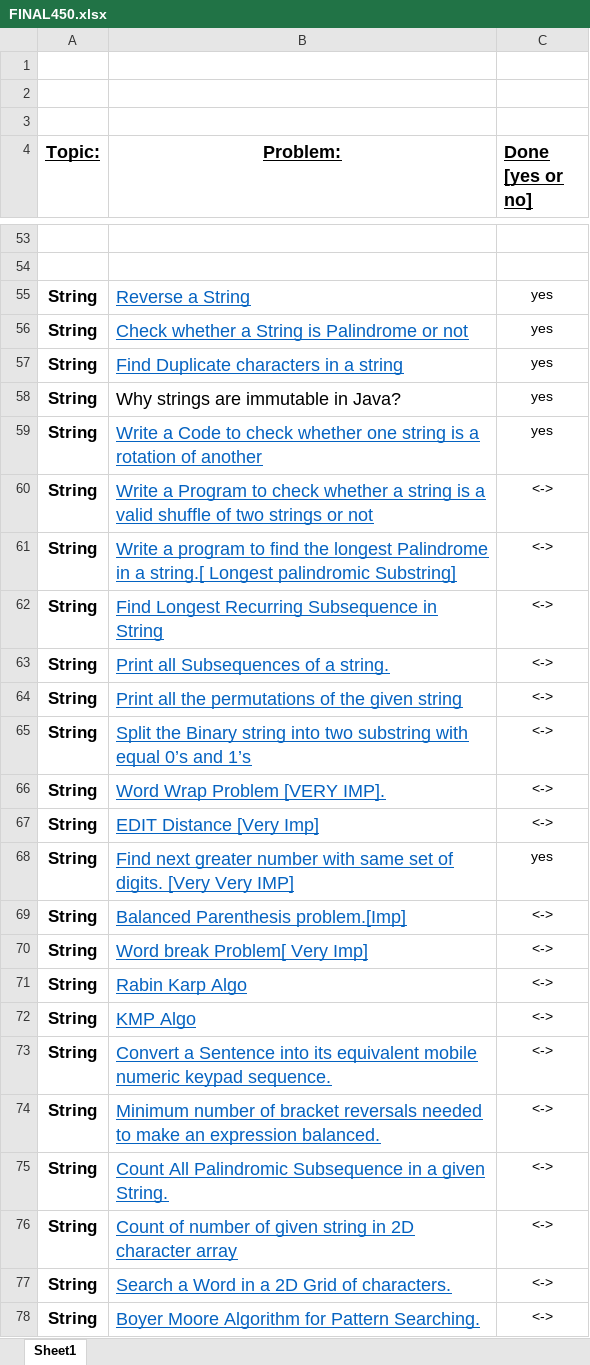
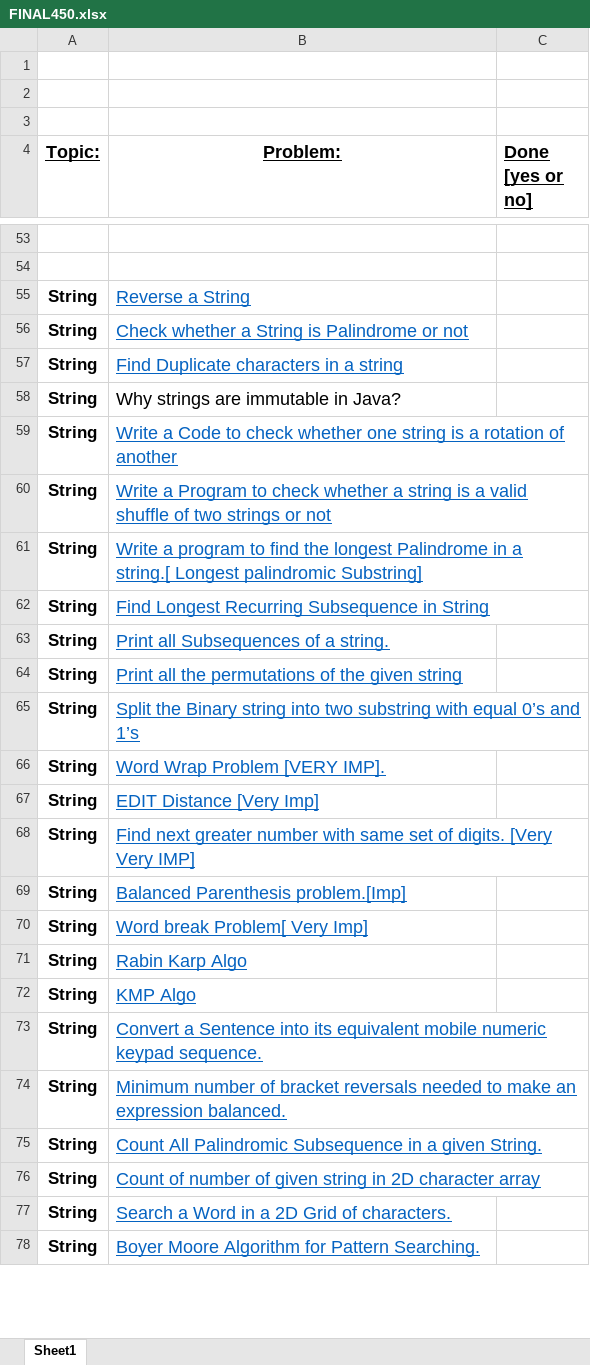
Before and after one commit to akshika898/DS-Algo, an Excel workbook: FINAL450.xlsx, sheet Sheet1, drawn as a sheet; only a part is shown, gaps mark what is left out; values as stored, in another font and other column widths than the file's, no borders; the diff covers the shown part only; the diff names each change by its address in the sheet, - before the commit and + after, or states it on an @@ line.

```diff
--- a/FINAL450.xlsx (sheet Sheet1)
+++ b/FINAL450.xlsx (sheet Sheet1)
-C55:C59 (Done [yes or no]): yes
+C55:C59 (Done [yes or no]): (empty)
-C60:C67 (Done [yes or no]): <->
+C60:C67 (Done [yes or no]): (empty)
-C68 (Done [yes or no]): yes
+C68 (Done [yes or no]): (empty)
-C69:C78 (Done [yes or no]): <->
+C69:C78 (Done [yes or no]): (empty)
```
Also changed, not shown: 422 edited cells elsewhere in this sheet, 20 other files.
